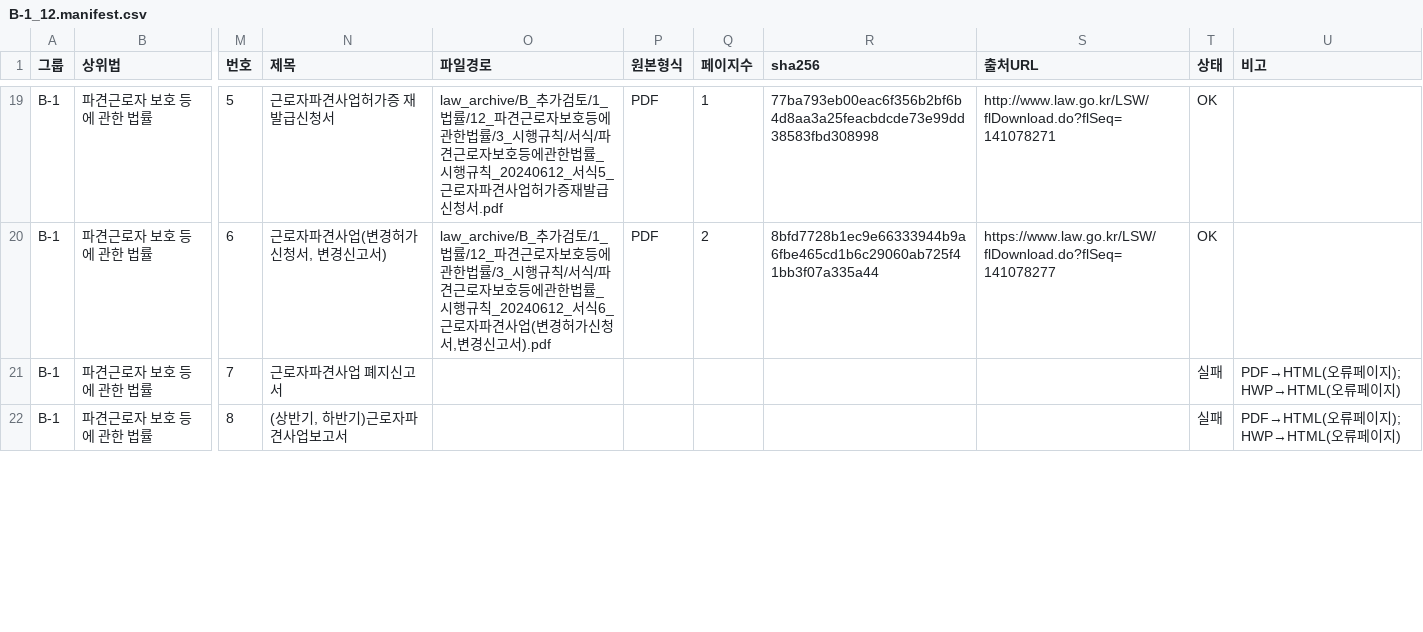
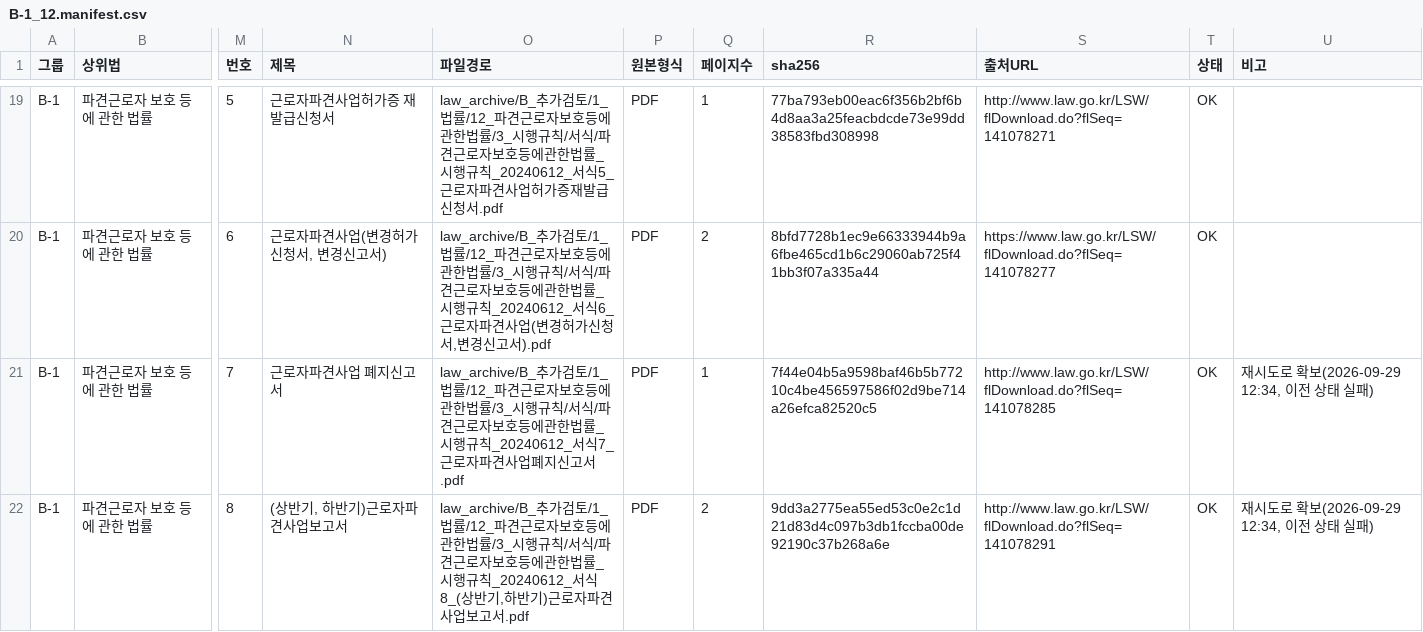
Before and after one commit to lastprice-tech/lastprice, a CSV file: law_archive/00_manifest/parts/B-1_12.manifest.csv, drawn as a sheet; only a part is shown, gaps mark what is left out; the diff covers the shown part only; the diff names each change by its address in the sheet, - before the commit and + after, or states it on an @@ line.

```diff
--- a/law_archive/00_manifest/parts/B-1_12.manifest.csv
+++ b/law_archive/00_manifest/parts/B-1_12.manifest.csv
-O21 (파일경로): (empty)
+O21 (파일경로): law_archive/B_추가검토/1_법률/12_파견근로자보호등에관한법률/3_시행규칙/서식/파견근로자보호등에관한법률_시행규칙_20240612_서식7_근로자파견사업폐지신고서.pdf
-P21:P22 (원본형식): (empty)
+P21:P22 (원본형식): PDF
-Q21 (페이지수): (empty)
+Q21 (페이지수): 1
-R21 (sha256): (empty)
+R21 (sha256): 7f44e04b5a9598baf46b5b77210c4be456597586f02d9be714a26efca82520c5
-S21 (출처URL): (empty)
+S21 (출처URL): http://www.law.go.kr/LSW/flDownload.do?flSeq=141078285
-T21:T22 (상태): 실패
+T21:T22 (상태): OK
-U21:U22 (비고): PDF→HTML(오류페이지); HWP→HTML(오류페이지)
+U21:U22 (비고): 재시도로 확보(2026-09-29 12:34, 이전 상태 실패)
-O22 (파일경로): (empty)
+O22 (파일경로): law_archive/B_추가검토/1_법률/12_파견근로자보호등에관한법률/3_시행규칙/서식/파견근로자보호등에관한법률_시행규칙_20240612_서식8_(상반기,하반기)근로자파견사업보고서.pdf
-Q22 (페이지수): (empty)
+Q22 (페이지수): 2
-R22 (sha256): (empty)
+R22 (sha256): 9dd3a2775ea55ed53c0e2c1d21d83d4c097b3db1fccba00de92190c37b268a6e
-S22 (출처URL): (empty)
+S22 (출처URL): http://www.law.go.kr/LSW/flDownload.do?flSeq=141078291
```
Also changed, not shown: 8 edited cells elsewhere in this file, law_archive/00_manifest/call_log.csv, law_archive/00_manifest/parts/A_01.lawlist.csv, 4 other files.
